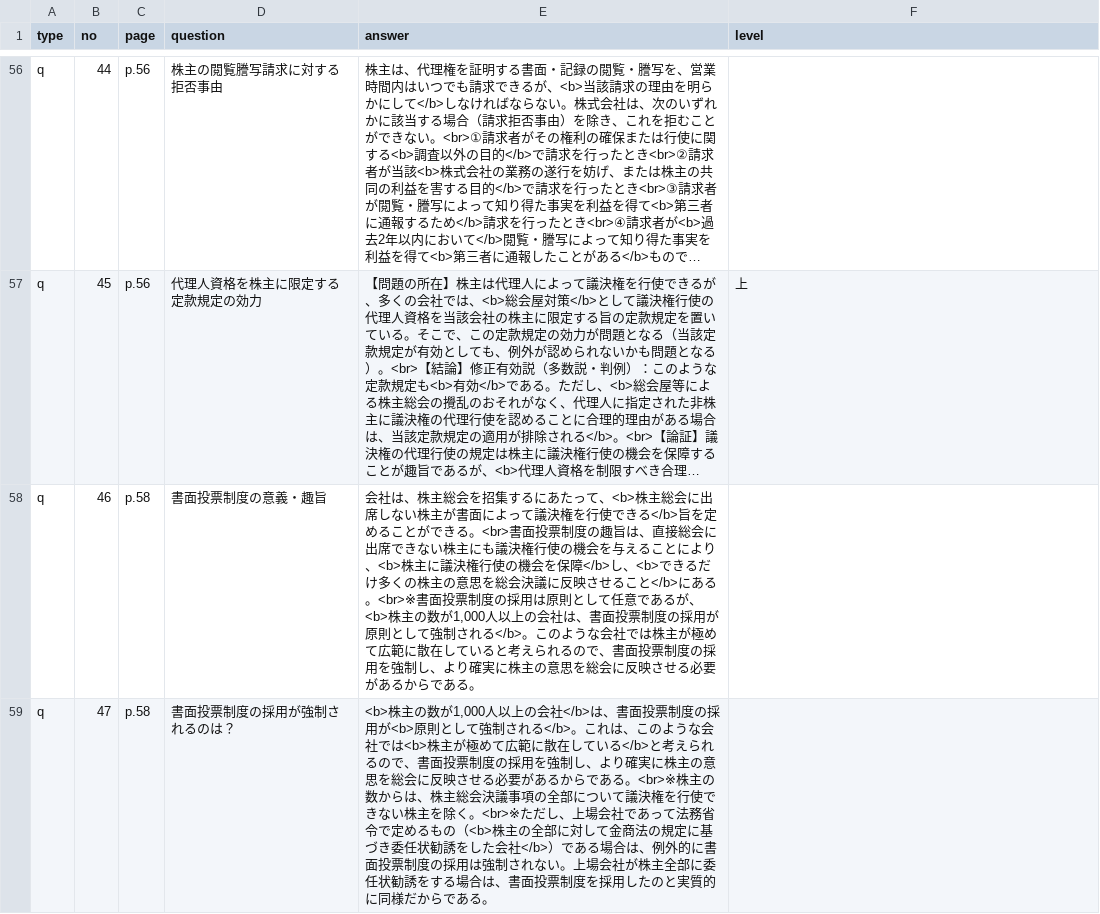
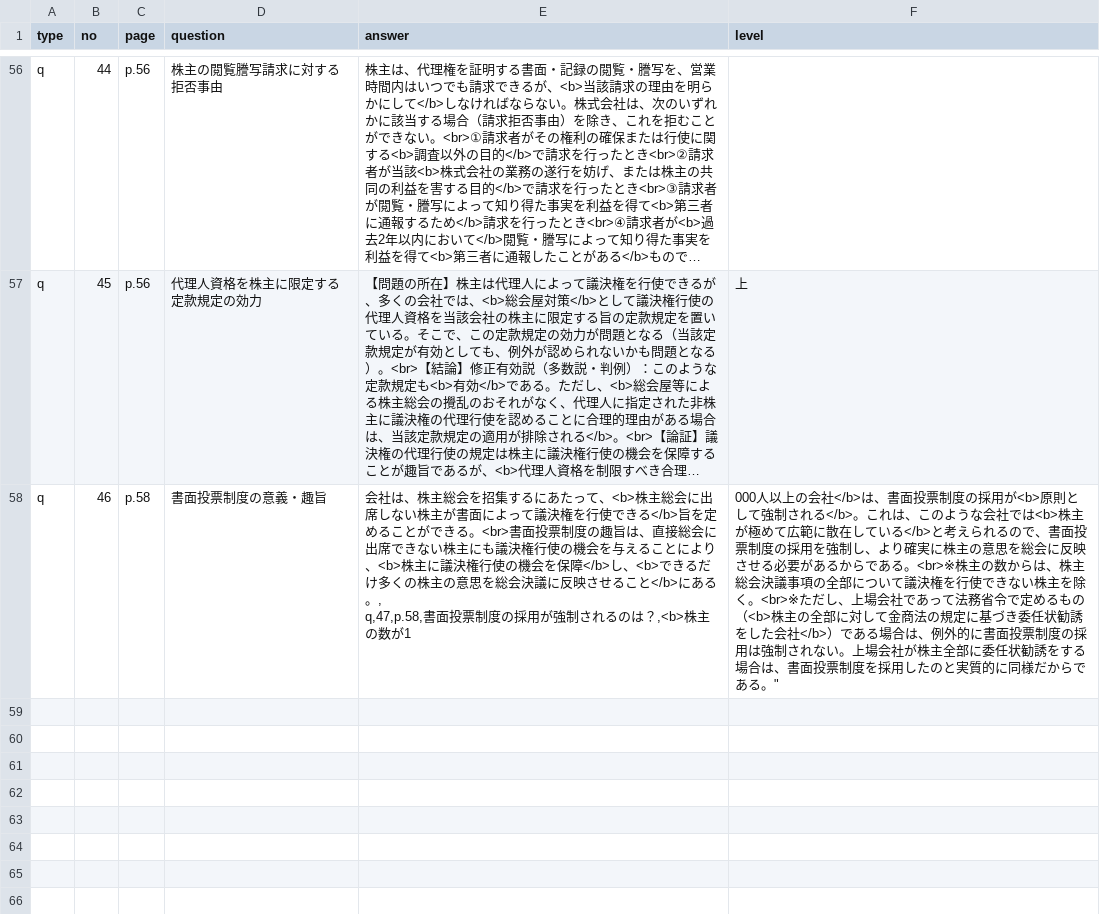
Before and after one commit to hokuto-create/kigyoho, a CSV file: questions.csv, drawn as a sheet; only a part is shown, gaps mark what is left out; long unchanged cells end in …; ↵ is a line break in a cell; the diff names each change by its address in the sheet, - before the commit and + after, or states it on an @@ line.

```diff
--- a/questions.csv
+++ b/questions.csv
-E58 (answer): …にある。<br>※書面投票制度の採用は原則として任意であるが、<b>株主の数が1,000人以上の会社は、書面投票制度の採用が原則として強制される</b>。このような会社では株主が極めて広範に散在していると考えられるので、書面投票制度の採用を強制し、より確実に株主の意思を総会に反映させる必要があるからである。
+E58 (answer): …にある。, ↵ q,47,p.58,書面投票制度の採用が強制されるのは？,<b>株主の数が1
-F58 (level): (empty)
+F58 (level): 000人以上の会社</b>は、書面投票制度の採用が<b>原則として強制される</b>。これは、このような会社では<b>株主が極めて広範に散在している</b>と考えられるので、書面投票制度の採用を強制し、より確実に株主の意思を総会に反映させる必要があるからである。<br>※株主の数からは、株主総会決議事項の全部について議決権を行使できない株主を除く。<br>※ただし、上場会社であって法務省令で定めるもの（<b>株主の全部に対して金商法の規定に基づき委任状勧誘をした会社</b>）である場合は、例外的に書面投票制度の採用は強制されない。上場会社が株主全部に委任状勧誘をする場合は、書面投票制度を採用したのと実質的に同様だからである。"
-row 59: q | 47 | p.58 | 書面投票制度の採用が強制されるのは？ | <b>株主の数が1,000人以上の会社</b>は、書面投票制度の採用が<b>原則として強制される</b>。これは、このような会社では<b>株主が極めて広範に散在している</b>と考えられるので、書面投票制度の採用を強制し、より確実に株主の意思を総会に反映させる必要があるからである。<br>※株主の数からは、株主総会決議事項の全部について議決権を行使できない株主を除く。<br>※ただし、上場会社であって法務省令で定めるもの（<b>株主の全部に対して金商法の規定に基づき委任状勧誘をした会社</b>）である場合は、例外的に書面投票制度の採用は強制されない。上場会社が株主全部に委任状勧誘をする場合は、書面投票制度を採用したのと実質的に同様だからである。
```
Also changed, not shown: 5 other files.
